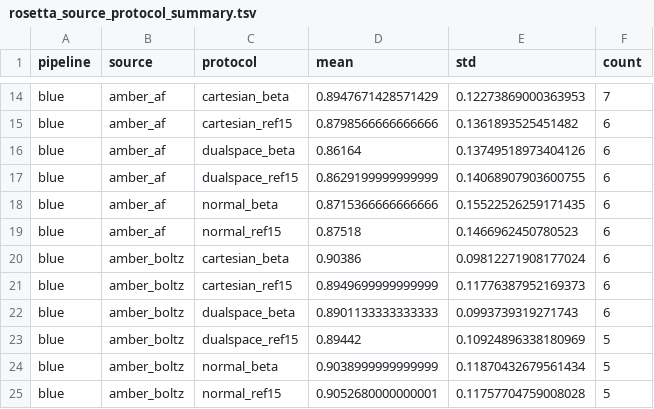
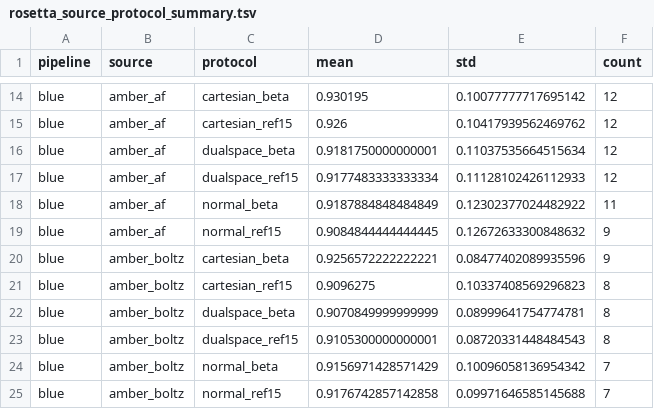
Before and after one commit to dreamlessx/Protein_Relax_Pipeline, a TSV file: red_analysis/tables/rosetta_source_protocol_summary.tsv, drawn as a sheet; only a part is shown, gaps mark what is left out; the diff covers the shown part only; the diff names each change by its address in the sheet, - before the commit and + after, or states it on an @@ line.

```diff
--- a/red_analysis/tables/rosetta_source_protocol_summary.tsv
+++ b/red_analysis/tables/rosetta_source_protocol_summary.tsv
-D14 (mean): 0.8947671428571429
+D14 (mean): 0.930195
-E14 (std): 0.12273869000363953
+E14 (std): 0.10077777717695142
-F14 (count): 7
+F14 (count): 12
-D15 (mean): 0.8798566666666666
+D15 (mean): 0.926
-E15 (std): 0.1361893525451482
+E15 (std): 0.10417939562469762
-F15:F17 (count): 6
+F15:F17 (count): 12
-D16 (mean): 0.86164
+D16 (mean): 0.9181750000000001
-E16 (std): 0.13749518973404126
+E16 (std): 0.11037535664515634
-D17 (mean): 0.8629199999999999
+D17 (mean): 0.9177483333333334
-E17 (std): 0.14068907903600755
+E17 (std): 0.11128102426112933
-D18 (mean): 0.8715366666666666
+D18 (mean): 0.9187884848484849
-E18 (std): 0.15522526259171435
+E18 (std): 0.12302377024482922
-F18 (count): 6
+F18 (count): 11
-D19 (mean): 0.87518
+D19 (mean): 0.9084844444444445
-E19 (std): 0.1466962450780523
+E19 (std): 0.12672633300848632
-F19:F20 (count): 6
+F19:F20 (count): 9
-D20 (mean): 0.90386
+D20 (mean): 0.9256572222222221
-E20 (std): 0.09812271908177024
+E20 (std): 0.08477402089935596
-D21 (mean): 0.8949699999999999
+D21 (mean): 0.9096275
-E21 (std): 0.11776387952169373
+E21 (std): 0.10337408569296823
-F21:F22 (count): 6
+F21:F22 (count): 8
-D22 (mean): 0.8901133333333333
+D22 (mean): 0.9070849999999999
-E22 (std): 0.0993739319271743
+E22 (std): 0.08999641754774781
-D23 (mean): 0.89442
+D23 (mean): 0.9105300000000001
-E23 (std): 0.10924896338180969
+E23 (std): 0.08720331448484543
-F23 (count): 5
+F23 (count): 8
-D24 (mean): 0.9038999999999999
+D24 (mean): 0.9156971428571429
-E24 (std): 0.11870432679561434
+E24 (std): 0.10096058136954342
-F24:F25 (count): 5
+F24:F25 (count): 7
-D25 (mean): 0.9052680000000001
+D25 (mean): 0.9176742857142858
-E25 (std): 0.11757704759008028
+E25 (std): 0.09971646585145688
```
Also changed, not shown: 126 edited cells elsewhere in this file, red_analysis/tables/rosetta_protocol_summary.tsv, red_analysis/tables/statistical_tests.tsv, 49 other files.
